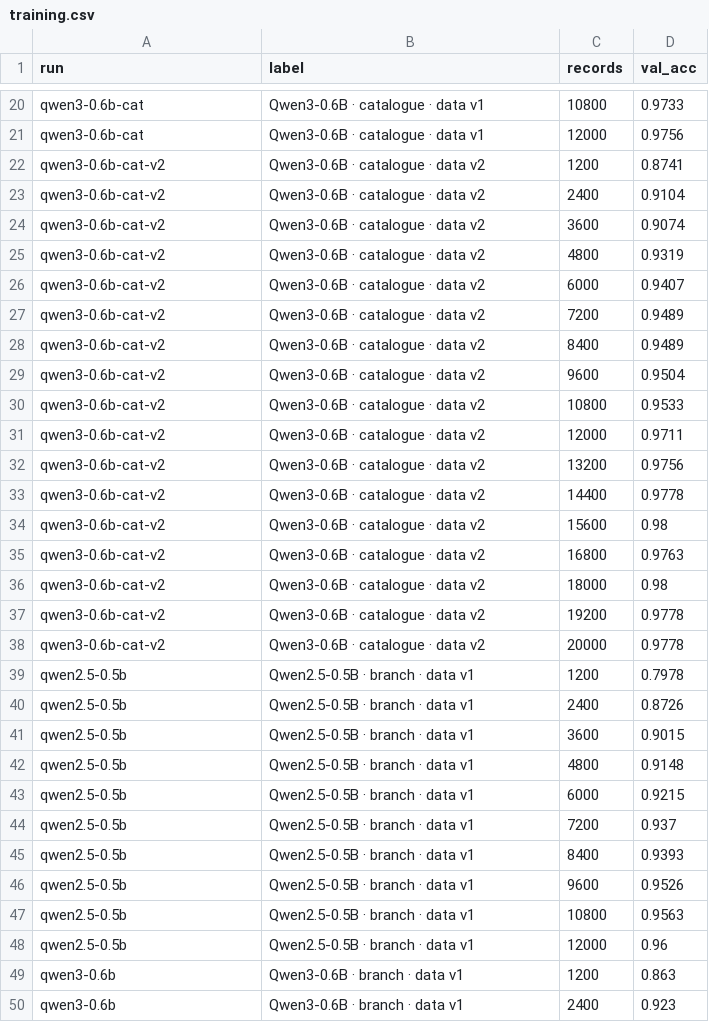
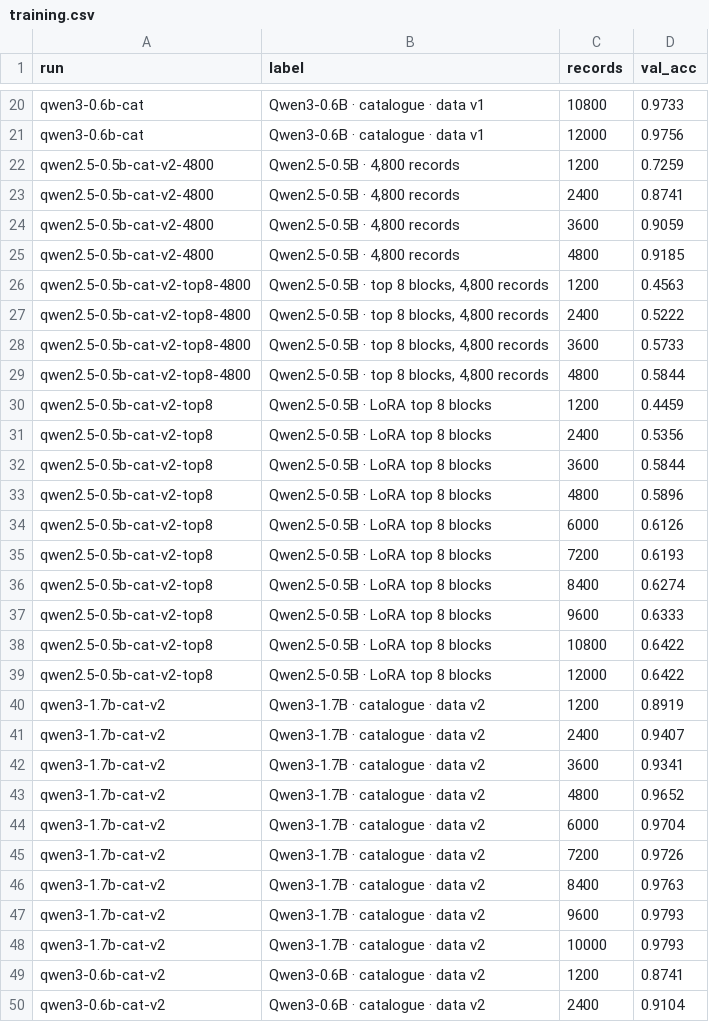
Before and after one commit to 0sparsh2/aerojev, a CSV file: results/dashboard/training.csv, drawn as a sheet; only a part is shown, gaps mark what is left out; the shorter side is filled out with more unchanged rows.

```diff
--- a/results/dashboard/training.csv
+++ b/results/dashboard/training.csv
@@ -21,2 +21,29 @@ qwen3-0.6b-cat,Qwen3-0.6B · catalogue · data v1,10800,0.9733
 qwen3-0.6b-cat,Qwen3-0.6B · catalogue · data v1,12000,0.9756
+qwen2.5-0.5b-cat-v2-4800,"Qwen2.5-0.5B · 4,800 records",1200,0.7259
+qwen2.5-0.5b-cat-v2-4800,"Qwen2.5-0.5B · 4,800 records",2400,0.8741
+qwen2.5-0.5b-cat-v2-4800,"Qwen2.5-0.5B · 4,800 records",3600,0.9059
+qwen2.5-0.5b-cat-v2-4800,"Qwen2.5-0.5B · 4,800 records",4800,0.9185
+qwen2.5-0.5b-cat-v2-top8-4800,"Qwen2.5-0.5B · top 8 blocks, 4,800 records",1200,0.4563
+qwen2.5-0.5b-cat-v2-top8-4800,"Qwen2.5-0.5B · top 8 blocks, 4,800 records",2400,0.5222
+qwen2.5-0.5b-cat-v2-top8-4800,"Qwen2.5-0.5B · top 8 blocks, 4,800 records",3600,0.5733
+qwen2.5-0.5b-cat-v2-top8-4800,"Qwen2.5-0.5B · top 8 blocks, 4,800 records",4800,0.5844
+qwen2.5-0.5b-cat-v2-top8,Qwen2.5-0.5B · LoRA top 8 blocks,1200,0.4459
+qwen2.5-0.5b-cat-v2-top8,Qwen2.5-0.5B · LoRA top 8 blocks,2400,0.5356
+qwen2.5-0.5b-cat-v2-top8,Qwen2.5-0.5B · LoRA top 8 blocks,3600,0.5844
+qwen2.5-0.5b-cat-v2-top8,Qwen2.5-0.5B · LoRA top 8 blocks,4800,0.5896
+qwen2.5-0.5b-cat-v2-top8,Qwen2.5-0.5B · LoRA top 8 blocks,6000,0.6126
+qwen2.5-0.5b-cat-v2-top8,Qwen2.5-0.5B · LoRA top 8 blocks,7200,0.6193
+qwen2.5-0.5b-cat-v2-top8,Qwen2.5-0.5B · LoRA top 8 blocks,8400,0.6274
+qwen2.5-0.5b-cat-v2-top8,Qwen2.5-0.5B · LoRA top 8 blocks,9600,0.6333
+qwen2.5-0.5b-cat-v2-top8,Qwen2.5-0.5B · LoRA top 8 blocks,10800,0.6422
+qwen2.5-0.5b-cat-v2-top8,Qwen2.5-0.5B · LoRA top 8 blocks,12000,0.6422
+qwen3-1.7b-cat-v2,Qwen3-1.7B · catalogue · data v2,1200,0.8919
+qwen3-1.7b-cat-v2,Qwen3-1.7B · catalogue · data v2,2400,0.9407
+qwen3-1.7b-cat-v2,Qwen3-1.7B · catalogue · data v2,3600,0.9341
+qwen3-1.7b-cat-v2,Qwen3-1.7B · catalogue · data v2,4800,0.9652
+qwen3-1.7b-cat-v2,Qwen3-1.7B · catalogue · data v2,6000,0.9704
+qwen3-1.7b-cat-v2,Qwen3-1.7B · catalogue · data v2,7200,0.9726
+qwen3-1.7b-cat-v2,Qwen3-1.7B · catalogue · data v2,8400,0.9763
+qwen3-1.7b-cat-v2,Qwen3-1.7B · catalogue · data v2,9600,0.9793
+qwen3-1.7b-cat-v2,Qwen3-1.7B · catalogue · data v2,10000,0.9793
 qwen3-0.6b-cat-v2,Qwen3-0.6B · catalogue · data v2,1200,0.8741
```
Also changed, not shown: results/dashboard/systems.csv, 16 other files.
